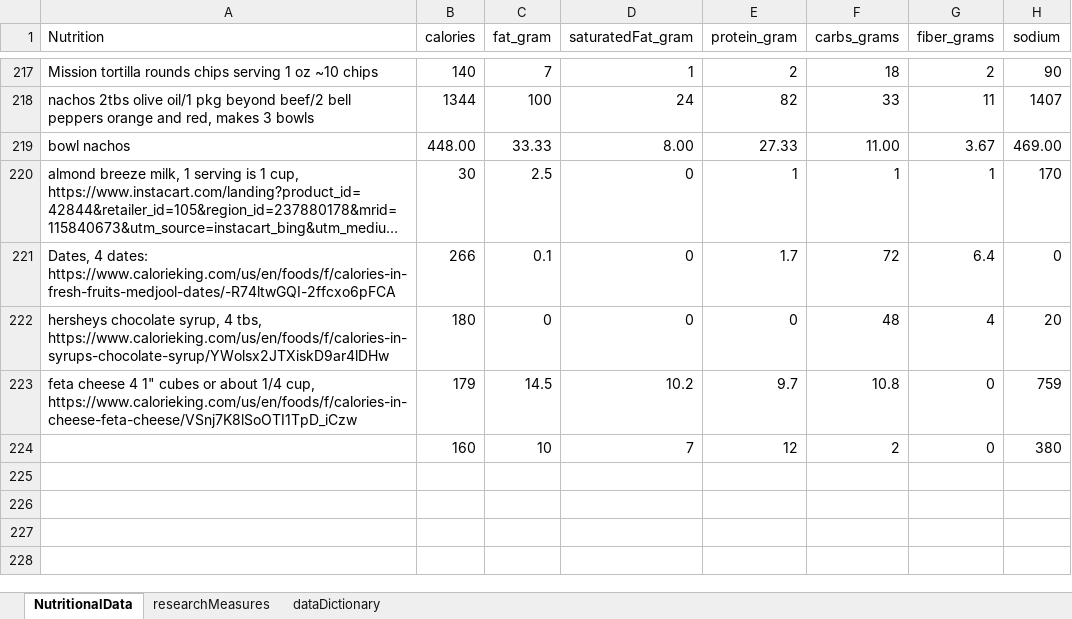
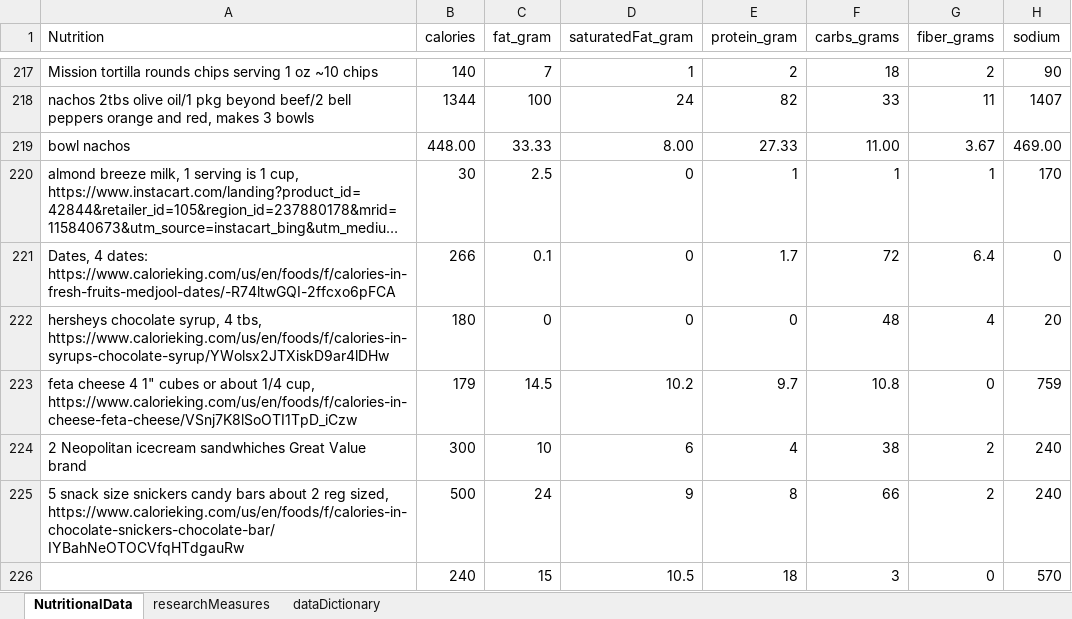
Before and after one commit to JanJanJan2018/lipocavitation-dieting-exercise-21-day-research, an Excel workbook: research3 exercise diet loosely no lipocavitation janFeb 2021.xlsx, sheet NutritionalData, drawn as a sheet; only a part is shown, gaps mark what is left out; long unchanged cells end in …; values as stored, in another font and other column widths than the file's, no borders; 1 other sheet too large or unreadable and not compared; removed rows and columns are numbered as before the commit, all else as after; the diff names each change by its address in the sheet, - before the commit and + after, or states it on an @@ line.

```diff
--- a/research3 exercise diet loosely no lipocavitation janFeb 2021.xlsx (sheet NutritionalData)
+++ b/research3 exercise diet loosely no lipocavitation janFeb 2021.xlsx (sheet NutritionalData)
-row 224:  | 160 | 10 | 7 | 12 | 2 | 0 | 380
+row 224: 2 Neopolitan icecream sandwhiches Great Value brand | 300 | 10 | 6 | 4 | 38 | 2 | 240
+row 225: 5 snack size snickers candy bars about 2 reg sized, https://www.calorieking.com/us/en/foods/f/calories-in-chocolate-snickers-chocolate-bar/IYBahNeOTOCVfqHTdgauRw | 500 | 24 | 9 | 8 | 66 | 2 | 240
+row 226:  | 240 | 15 | 10.5 | 18 | 3 | 0 | 570
```
Also changed, not shown: sheet researchMeasures.
